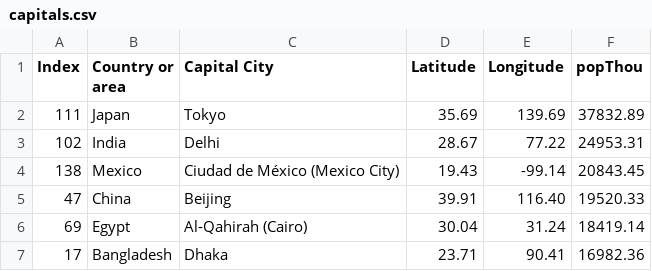
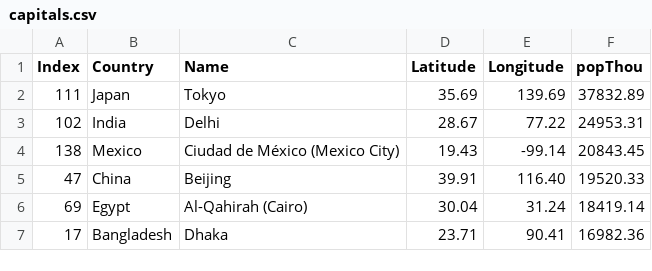
Before and after one commit to arturoneill/D3stuff, a CSV file: capitals.csv, drawn as a sheet; only a part is shown; the diff names each change by its address in the sheet, - before the commit and + after, or states it on an @@ line.

Commit message:
Update capitals.csv

```diff
--- a/capitals.csv
+++ b/capitals.csv
-B1: Country or area
+B1: Country
-C1: Capital City
+C1: Name
```
